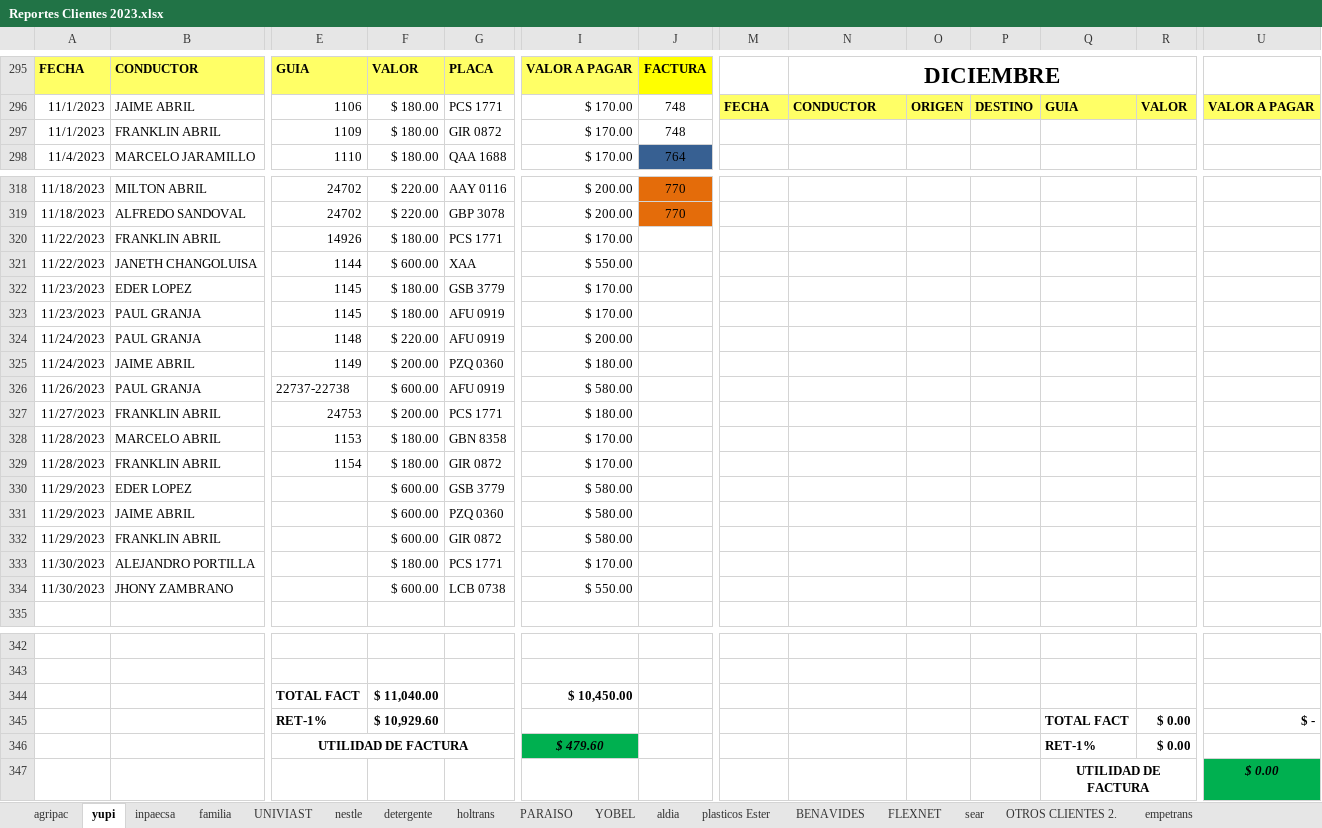
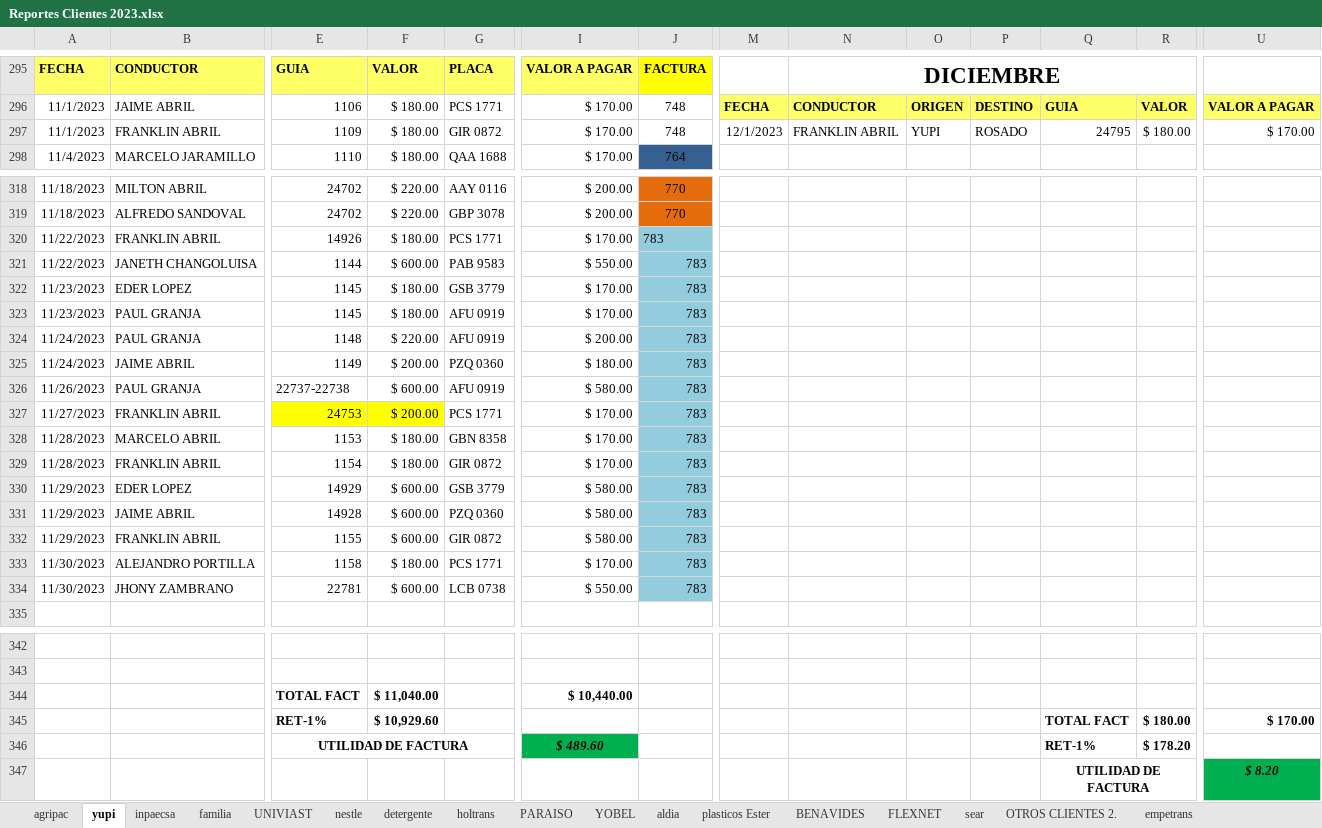
Before and after one commit to ABRILTRANS/OFICINA, an Excel workbook: DOC 2023/Reportes Clientes 2023.xlsx, sheet yupi, drawn as a sheet; only a part is shown, gaps mark what is left out; values as stored, in another font and other column widths than the file's, no borders; the diff names each change by its address in the sheet, - before the commit and + after, or states it on an @@ line.

```diff
--- a/DOC 2023/Reportes Clientes 2023.xlsx (sheet yupi)
+++ b/DOC 2023/Reportes Clientes 2023.xlsx (sheet yupi)
-M297: (empty)
+M297: 12/1/2023
-N297: (empty)
+N297: FRANKLIN ABRIL
-O297: (empty)
+O297: YUPI
-P297: (empty)
+P297: ROSADO
-Q297: (empty)
+Q297: 24795
-R297: (empty)
+R297: $ 180.00
-U297: (empty)
+U297: $ 170.00
-J320:J334: (empty)
+J320:J334: 783
-J320:J334 fill: none
+J320:J334 fill: #93CDDD
-G321: XAA
+G321: PAB 9583
-E327:F327 fill: none
+E327:F327 fill: #FFFF00
-I327: $ 180.00
+I327: $ 170.00
-E330: (empty)
+E330: 14929
-E331: (empty)
+E331: 14928
-E332: (empty)
+E332: 1155
-E333: (empty)
+E333: 1158
-E334: (empty)
+E334: 22781
-I344: $ 10,450.00
+I344: $ 10,440.00
-R345: $ 0.00
+R345: $ 180.00
-U345: $ -
+U345: $ 170.00
-I346: $ 479.60
+I346: $ 489.60
-R346: $ 0.00
+R346: $ 178.20
-U347: $ 0.00
+U347: $ 8.20
```
Also changed, not shown: sheet Hoja2, sheet FLUJO DE CAJA, sheet utilidad, sheet familia, sheet OTROS CLIENTES 2..
